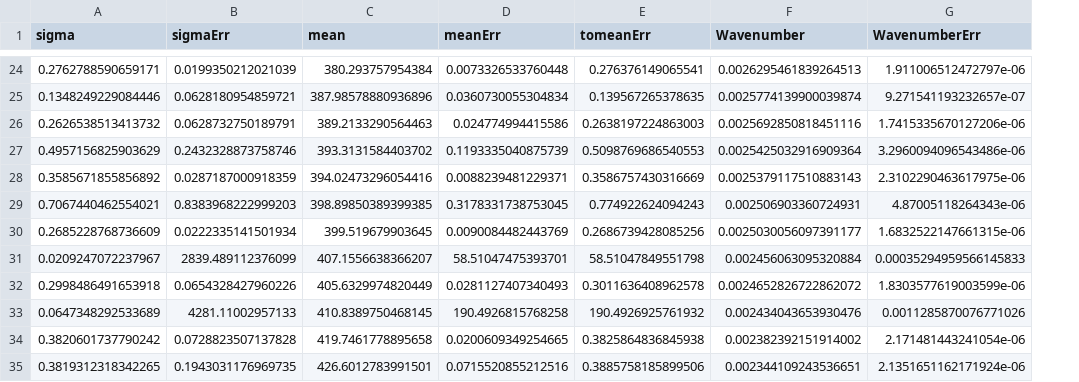
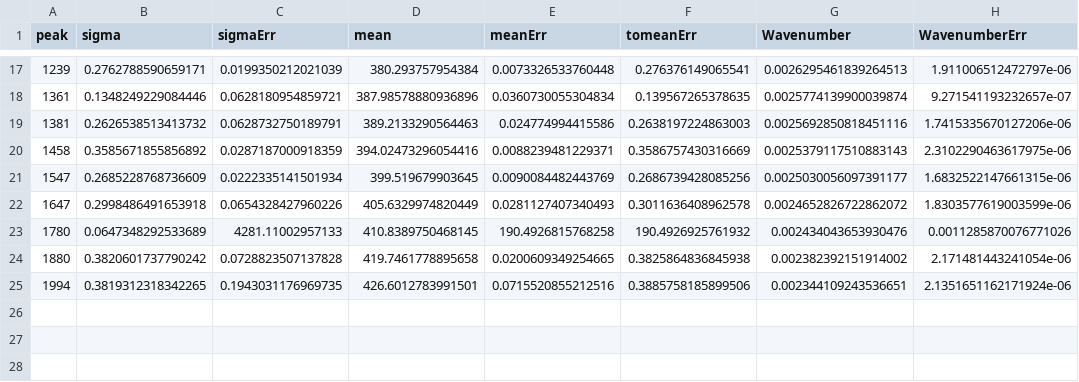
Before and after one commit to DavidLawton04/MuchStuff, a CSV file: Junior Sophister/JS Labs/Molecular Spectroscopy/Exp1/outputN2_T_Spectrum.csv, drawn as a sheet; only a part is shown, gaps mark what is left out; removed rows and columns are numbered as before the commit, all else as after; the diff covers the shown part only; the diff names each change by its address in the sheet, - before the commit and + after, or states it on an @@ line.

```diff
--- a/Junior Sophister/JS Labs/Molecular Spectroscopy/Exp1/outputN2_T_Spectrum.csv
+++ b/Junior Sophister/JS Labs/Molecular Spectroscopy/Exp1/outputN2_T_Spectrum.csv
+column A (peak), rows 17-25: 1239 | 1361 | 1381 | 1458 | 1547 | 1647 | 1780 | 1880 | 1994
-row 27: 0.4957156825903629 | 0.2432328873758746 | 393.3131584403702 | 0.1193335040875739 | 0.5098769686540553 | 0.0025425032916909364 | 3.2960094096543486e-06
-row 29: 0.7067440462554021 | 0.8383968222999203 | 398.89850389399385 | 0.3178331738753045 | 0.774922624094243 | 0.002506903360724931 | 4.87005118264343e-06
-row 31: 0.0209247072237967 | 2839.489112376099 | 407.1556638366207 | 58.51047475393701 | 58.51047849551798 | 0.002456063095320884 | 0.00035294959566145833
```
Also changed, not shown: 7 removed rows elsewhere in this file, Junior Sophister/JS Labs/Molecular Spectroscopy/Exp1/outputMercTEDark.csv, 17 other files.
